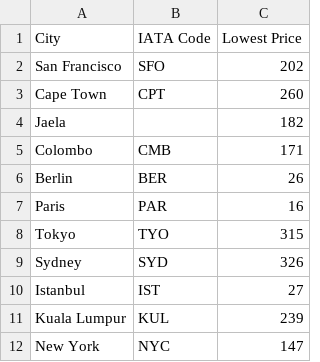
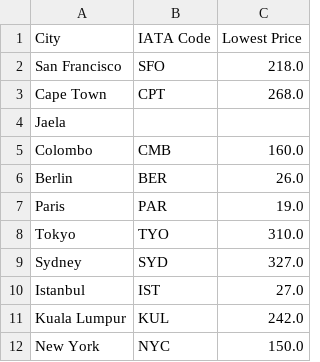
Before and after one commit to msuneth/api-projects, a CSV file: flight-deals/flight_data.csv, drawn as a sheet.

Commit message:
flight-deals-error handling when given city without airport or no flights

```diff
--- a/flight-deals/flight_data.csv
+++ b/flight-deals/flight_data.csv
@@ -1,12 +1,12 @@
 City,IATA Code,Lowest Price
-San Francisco,SFO,202
-Cape Town,CPT,260
-Jaela,,182
-Colombo,CMB,171
-Berlin,BER,26
-Paris,PAR,16
-Tokyo,TYO,315
-Sydney,SYD,326
-Istanbul,IST,27
-Kuala Lumpur,KUL,239
-New York,NYC,147
+San Francisco,SFO,218.0
+Cape Town,CPT,268.0
+Jaela,,
+Colombo,CMB,160.0
+Berlin,BER,26.0
+Paris,PAR,19.0
+Tokyo,TYO,310.0
+Sydney,SYD,327.0
+Istanbul,IST,27.0
+Kuala Lumpur,KUL,242.0
+New York,NYC,150.0
```
Also changed, not shown: 2 other files.
